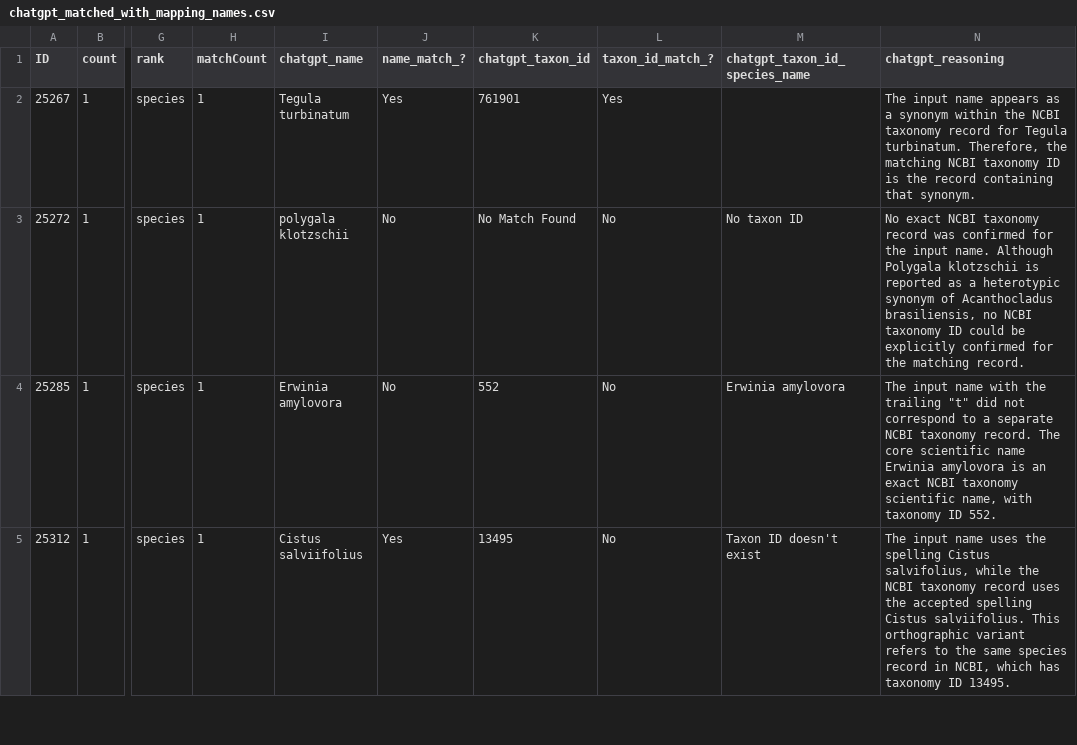
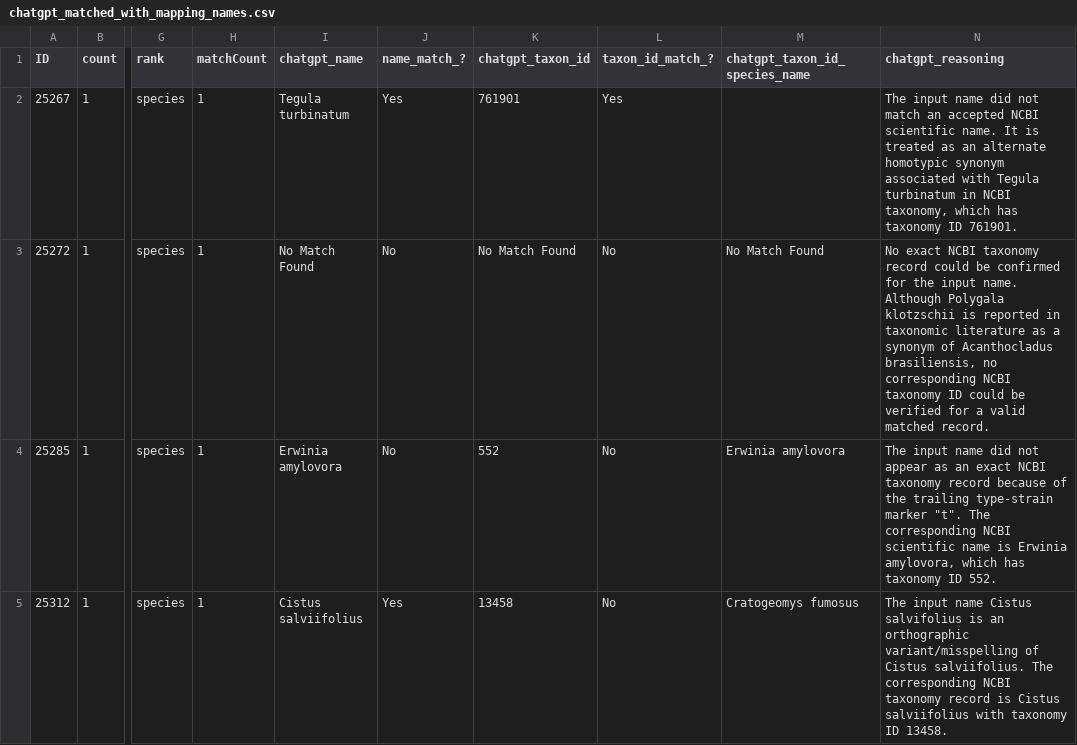
Before and after one commit to glygener/llm-metadata-mapping, a CSV file: data/with_mapping_names/chatgpt_matched_with_mapping_names.csv, drawn as a sheet; only a part is shown, gaps mark what is left out; the diff covers the shown part only; the diff names each change by its address in the sheet, - before the commit and + after, or states it on an @@ line.

Commit message:
Results with altered prompt

```diff
--- a/data/with_mapping_names/chatgpt_matched_with_mapping_names.csv
+++ b/data/with_mapping_names/chatgpt_matched_with_mapping_names.csv
-N2 (chatgpt_reasoning): …input name appears as a synonym within the NCBI taxonomy record for Tegula turbinatum. Therefore, the matching NCBI taxonomy ID is the record containing that synonym.
+N2 (chatgpt_reasoning): …input name did not match an accepted NCBI scientific name. It is treated as an alternate homotypic synonym associated with Tegula turbinatum in NCBI taxonomy, which has taxonomy ID 761901.
-I3 (chatgpt_name): polygala klotzschii
+I3 (chatgpt_name): No Match Found
-M3 (chatgpt_taxon_id_species_name): No taxon ID
+M3 (chatgpt_taxon_id_species_name): No Match Found
-N3 (chatgpt_reasoning): …taxonomy record was confirmed for the input name. Although Polygala klotzschii is reported as a heterotypic synonym of Acanthocladus brasiliensis, no NCBI taxonomy ID could be explicitly confirmed for the matching record.
+N3 (chatgpt_reasoning): …taxonomy record could be confirmed for the input name. Although Polygala klotzschii is reported in taxonomic literature as a synonym of Acanthocladus brasiliensis, no corresponding NCBI taxonomy ID could be verified for a valid matched record.
-N4 (chatgpt_reasoning): …input name with the trailing "t" did not correspond to a separate NCBI taxonomy record. The core scientific name Erwinia amylovora is an exact NCBI taxonomy scientific name, with taxonomy ID…
+N4 (chatgpt_reasoning): …input name did not appear as an exact NCBI taxonomy record because of the trailing type-strain marker "t". The corresponding NCBI scientific name is Erwinia amylovora, which has taxonomy ID…
-K5 (chatgpt_taxon_id): 13495
+K5 (chatgpt_taxon_id): 13458
-M5 (chatgpt_taxon_id_species_name): Taxon ID doesn't exist
+M5 (chatgpt_taxon_id_species_name): Cratogeomys fumosus
-N5 (chatgpt_reasoning): …input name uses the spelling Cistus salvifolius, while the NCBI taxonomy record uses the accepted spelling Cistus salviifolius. This orthographic variant refers to the same species record in NCBI, which has taxonomy ID 13495.
+N5 (chatgpt_reasoning): …input name Cistus salvifolius is an orthographic variant/misspelling of Cistus salviifolius. The corresponding NCBI taxonomy record is Cistus salviifolius with taxonomy ID 13458.
```
Also changed, not shown: 1 added row and 36 edited cells elsewhere in this file.
